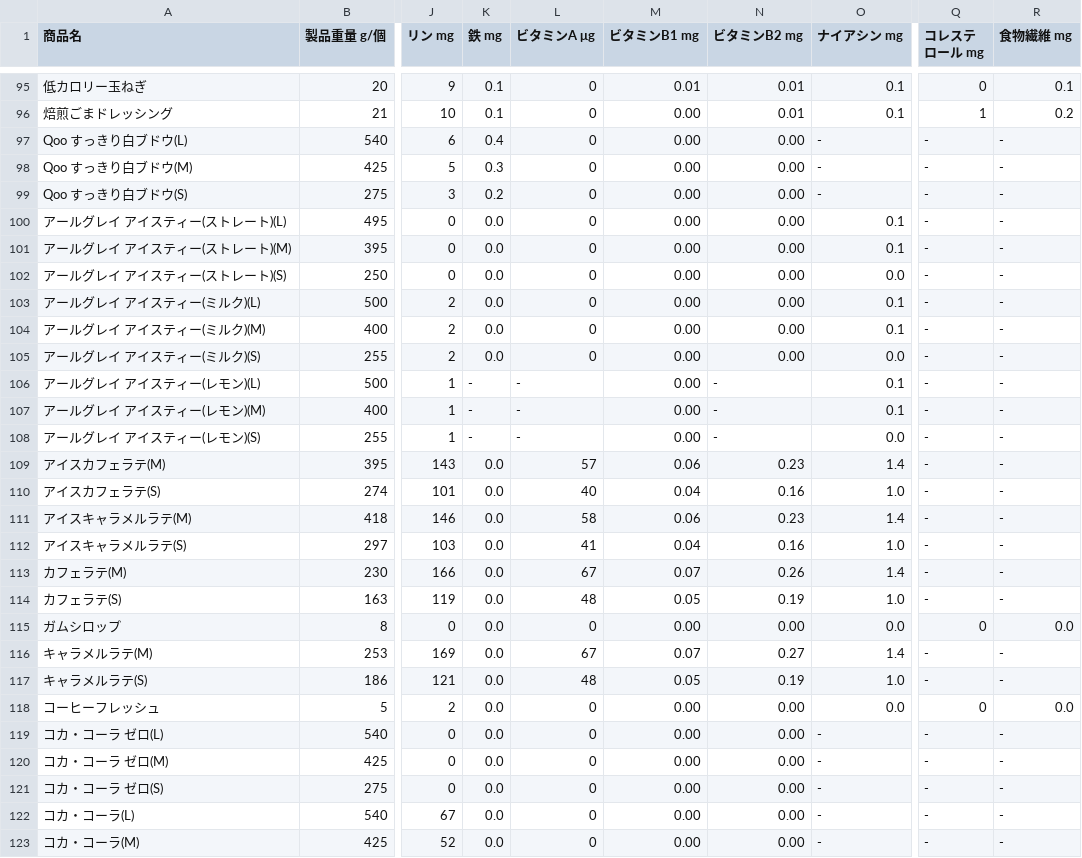
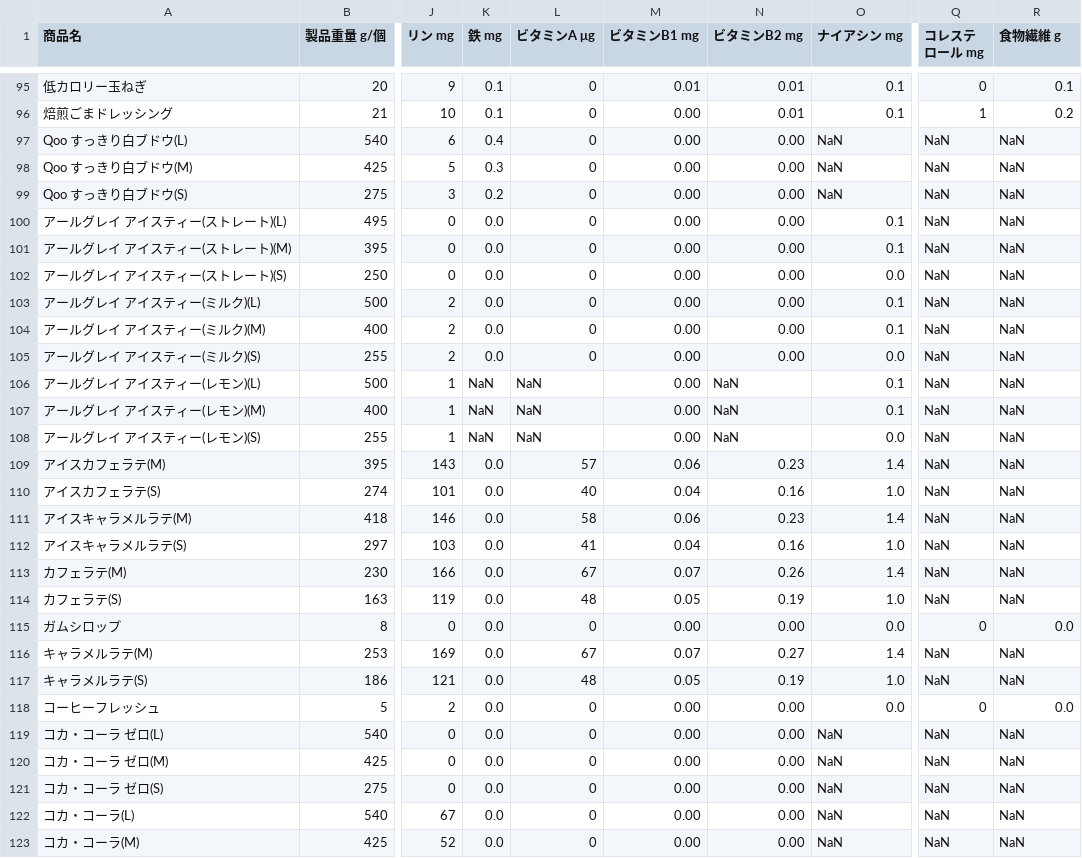
Before and after one commit to ssumika/BeautifulSoup, a CSV file: pulp/mac.csv, drawn as a sheet; only a part is shown, gaps mark what is left out; the diff covers the shown part only; the diff names each change by its address in the sheet, - before the commit and + after, or states it on an @@ line.

```diff
--- a/pulp/mac.csv
+++ b/pulp/mac.csv
-R1: 食物繊維 mg
+R1: 食物繊維 g
-O97:O99 (ナイアシン mg): -
+O97:O99 (ナイアシン mg): NaN
-Q97:Q114 (コレステロール mg): -
+Q97:Q114 (コレステロール mg): NaN
-R97:R114 (食物繊維 g): -
+R97:R114 (食物繊維 g): NaN
-K106:K108 (鉄 mg): -
+K106:K108 (鉄 mg): NaN
-L106:L108 (ビタミンA μg): -
+L106:L108 (ビタミンA μg): NaN
-N106:N108 (ビタミンB2 mg): -
+N106:N108 (ビタミンB2 mg): NaN
-Q116:Q117 (コレステロール mg): -
+Q116:Q117 (コレステロール mg): NaN
-R116:R117 (食物繊維 g): -
+R116:R117 (食物繊維 g): NaN
-O119:O123 (ナイアシン mg): -
+O119:O123 (ナイアシン mg): NaN
-Q119:Q123 (コレステロール mg): -
+Q119:Q123 (コレステロール mg): NaN
-R119:R123 (食物繊維 g): -
+R119:R123 (食物繊維 g): NaN
```
Also changed, not shown: 93 edited cells elsewhere in this file, pulp/balance.csv, 1 other file.
